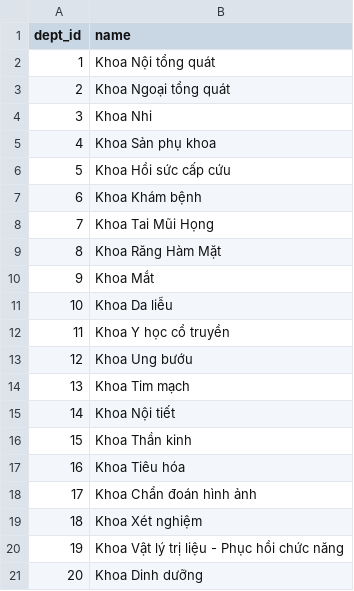
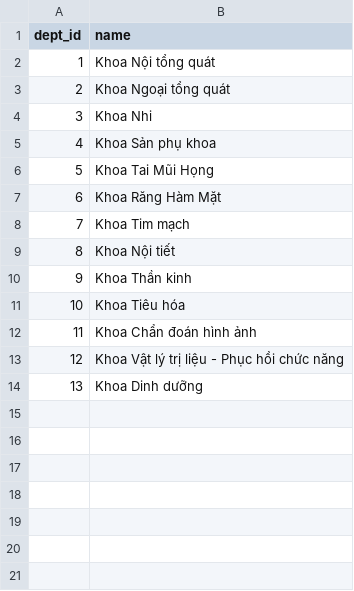
Before and after one commit to 64HTTT2Nhom19/Quanlykhambenh, a CSV file: app/src/main/assets/departments.csv, drawn as a sheet; removed rows and columns are numbered as before the commit, all else as after; the diff names each change by its address in the sheet, - before the commit and + after, or states it on an @@ line.

```diff
--- a/app/src/main/assets/departments.csv
+++ b/app/src/main/assets/departments.csv
-row 6: 5 | Khoa Hồi sức cấp cứu
-row 7: 6 | Khoa Khám bệnh
@@ column A (dept_id) renumbered from row 6 down @@
-row 10: 9 | Khoa Mắt
-row 11: 10 | Khoa Da liễu
-row 12: 11 | Khoa Y học cổ truyền
-row 13: 12 | Khoa Ung bướu
-row 19: 18 | Khoa Xét nghiệm
```
Also changed, not shown: app/src/main/assets/appointments.csv, app/src/main/assets/doctors.csv, 29 other files.
